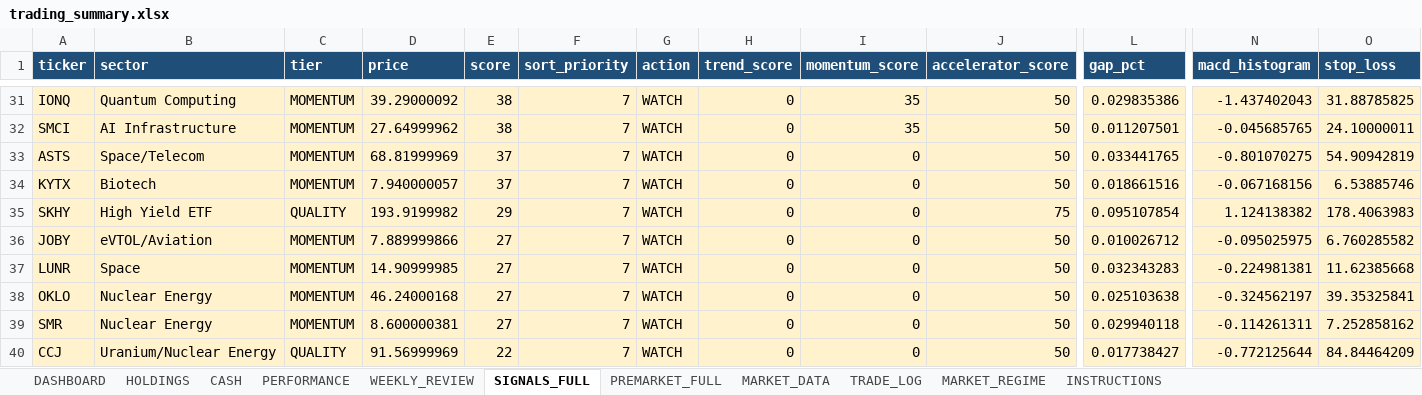
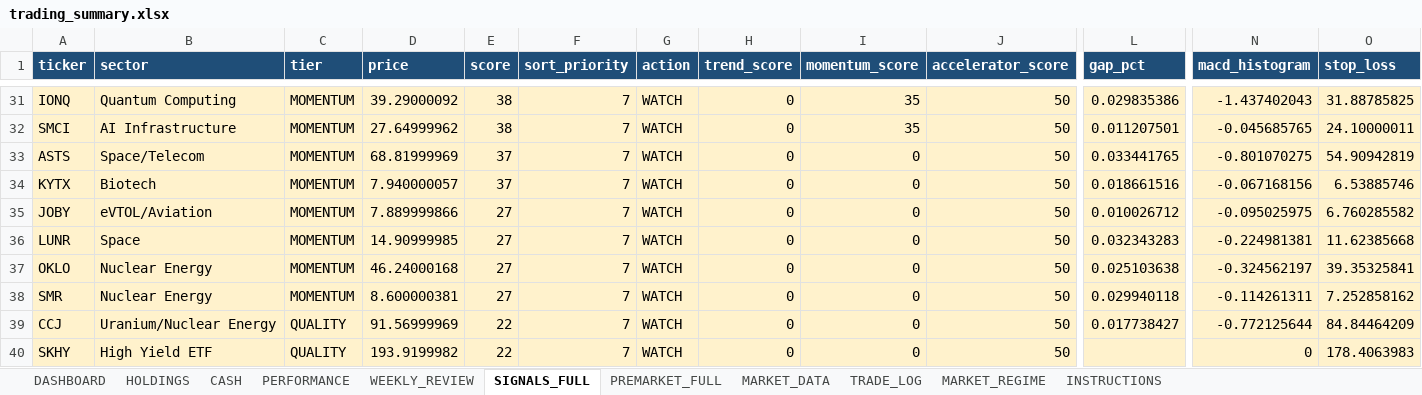
Before and after one commit to nicklc14/trading-engine-v2, an Excel workbook: output/trading_summary.xlsx, sheet SIGNALS_FULL, drawn as a sheet; only a part is shown, gaps mark what is left out; values as stored, in another font and other column widths than the file's, no borders; removed rows and columns are numbered as before the commit, all else as after; rows hold the shown columns only; the diff names each change by its address in the sheet, - before the commit and + after, or states it on an @@ line.

```diff
--- a/output/trading_summary.xlsx (sheet SIGNALS_FULL)
+++ b/output/trading_summary.xlsx (sheet SIGNALS_FULL)
-row 35: SKHY | High Yield ETF | QUALITY | 193.9199982 | 29 | 7 | WATCH | 0 | 0 | 75 | 0.095107854 | 1.124138382 | 178.4063983
+row 40: SKHY | High Yield ETF | QUALITY | 193.9199982 | 22 | 7 | WATCH | 0 | 0 | 50 |  | 0 | 178.4063983
```
Also changed, not shown: sheet DASHBOARD, sheet PREMARKET_FULL, sheet MARKET_DATA, 4 other files.
